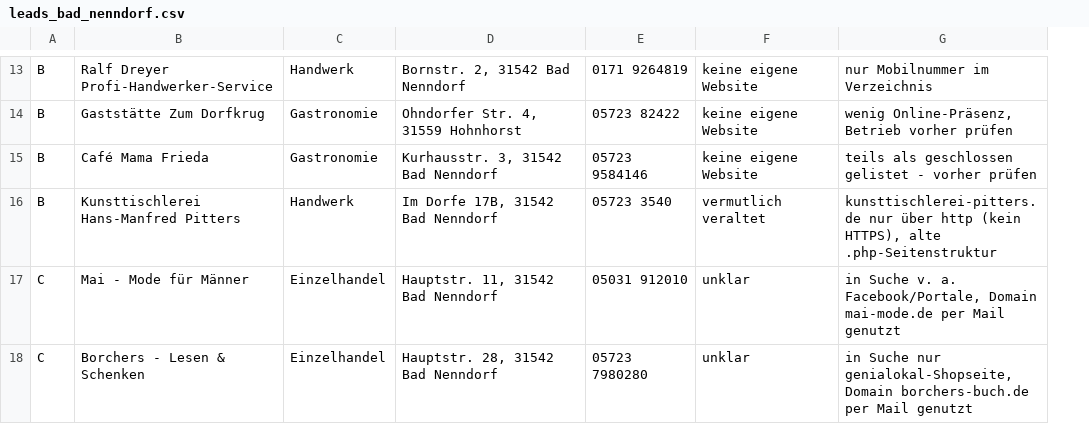
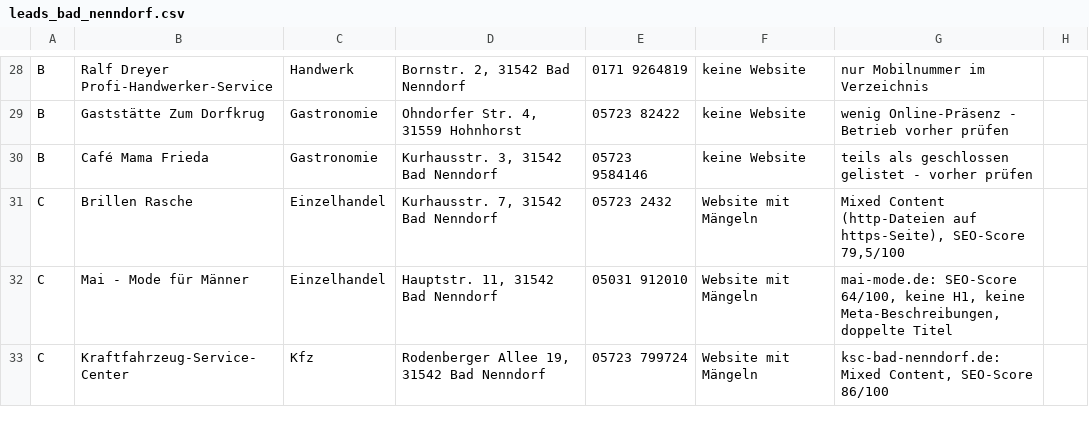
Before and after one commit to Janosch275/Bissens-, a CSV file: leads_bad_nenndorf.csv, drawn as a sheet; only a part is shown, gaps mark what is left out; removed rows and columns are numbered as before the commit, all else as after; the diff covers the shown part only; the diff names each change by its address in the sheet, - before the commit and + after, or states it on an @@ line.

```diff
--- a/leads_bad_nenndorf.csv
+++ b/leads_bad_nenndorf.csv
-column F, rows 13-15: all keine eigene Website; row 17: unklar
+column F, rows 28-30: all keine Website; row 32: Website mit Mängeln
+column H, empty
-G29: wenig Online-Präsenz, Betrieb vorher prüfen
+G29: wenig Online-Präsenz - Betrieb vorher prüfen
-row 16: B | Kunsttischlerei Hans-Manfred Pitters | Handwerk | Im Dorfe 17B, 31542 Bad Nenndorf | 05723 3540 | vermutlich veraltet | kunsttischlerei-pitters.de nur über http (kein HTTPS), alte .php-Seitenstruktur
+row 31: C | Brillen Rasche | Einzelhandel | Kurhausstr. 7, 31542 Bad Nenndorf | 05723 2432 | Website mit Mängeln | Mixed Content (http-Dateien auf https-Seite), SEO-Score 79,5/100
-G32: in Suche v. a. Facebook/Portale, Domain mai-mode.de per Mail genutzt
+G32: mai-mode.de: SEO-Score 64/100, keine H1, keine Meta-Beschreibungen, doppelte Titel
-row 18: C | Borchers - Lesen & Schenken | Einzelhandel | Hauptstr. 28, 31542 Bad Nenndorf | 05723 7980280 | unklar | in Suche nur genialokal-Shopseite, Domain borchers-buch.de per Mail genutzt
+row 33: C | Kraftfahrzeug-Service-Center | Kfz | Rodenberger Allee 19, 31542 Bad Nenndorf | 05723 799724 | Website mit Mängeln | ksc-bad-nenndorf.de: Mixed Content, SEO-Score 86/100
```
Also changed, not shown: 15 added rows and 8 edited cells elsewhere in this file.
